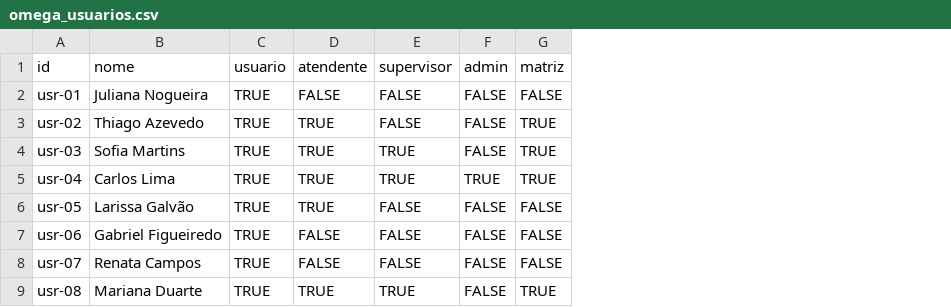
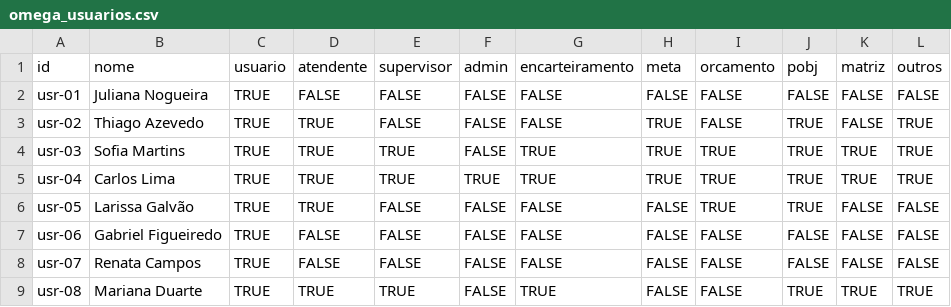
Before and after one commit to ltbastos/pobj3, a CSV file: Bases/omega_usuarios.csv, drawn as a sheet; addresses are those after the commit; the diff names each change by its address in the sheet, - before the commit and + after, or states it on an @@ line.

```diff
--- a/Bases/omega_usuarios.csv
+++ b/Bases/omega_usuarios.csv
+column G (encarteiramento), rows 2-9: FALSE | FALSE | TRUE | TRUE | FALSE | FALSE | FALSE | TRUE
+column H (meta), rows 2-9: FALSE | TRUE | TRUE | TRUE | FALSE | FALSE | FALSE | FALSE
+column I (orcamento), rows 2-9: FALSE | FALSE | TRUE | TRUE | TRUE | FALSE | FALSE | FALSE
+column J (pobj), rows 2-9: FALSE | TRUE | TRUE | TRUE | TRUE | FALSE | FALSE | TRUE
+column L (outros), rows 2-9: FALSE | TRUE | TRUE | TRUE | FALSE | FALSE | FALSE | TRUE
-K3 (matriz): TRUE
+K3 (matriz): FALSE
```
Also changed, not shown: Bases/omega_chamados.csv, 3 other files.
